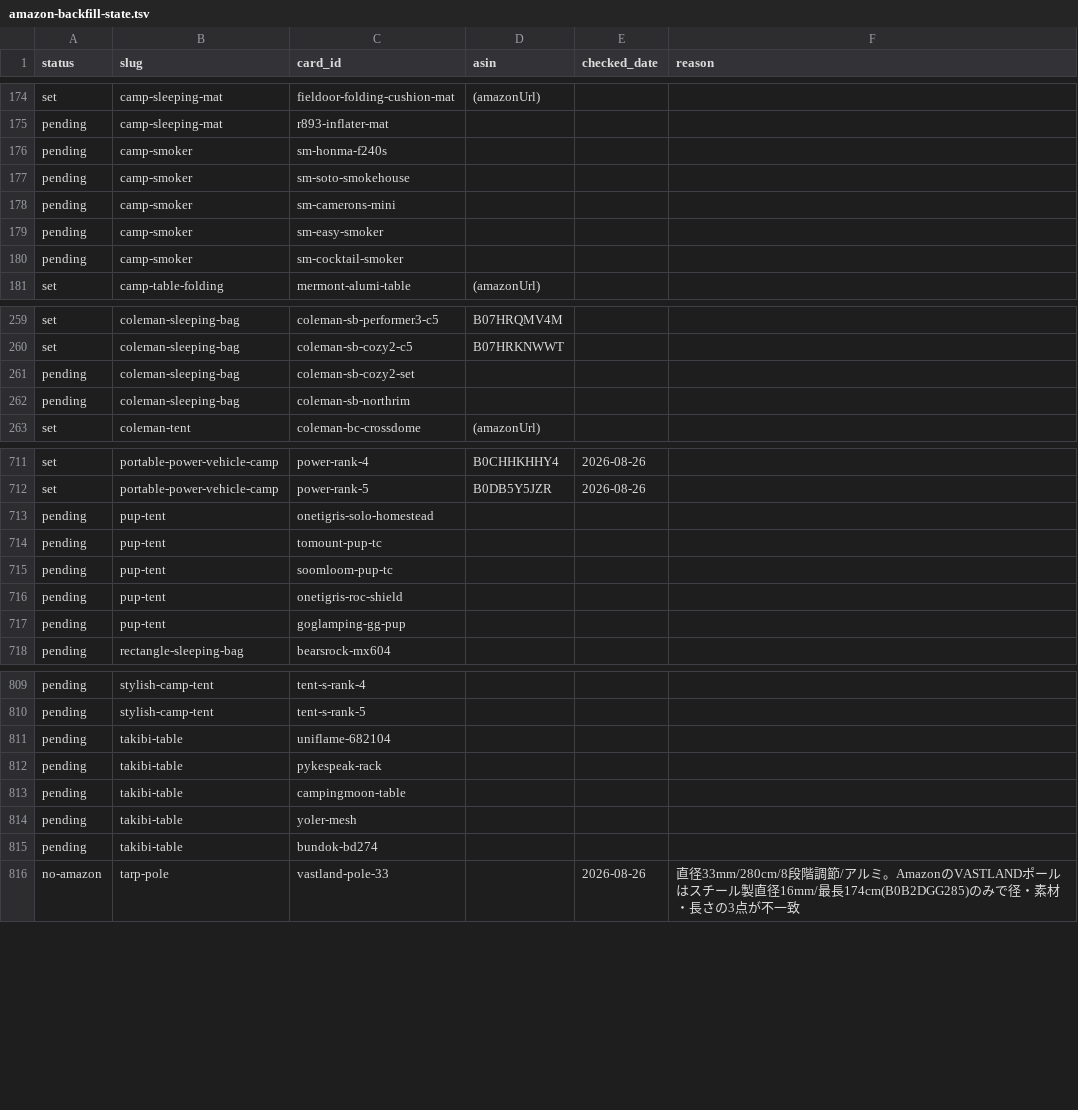
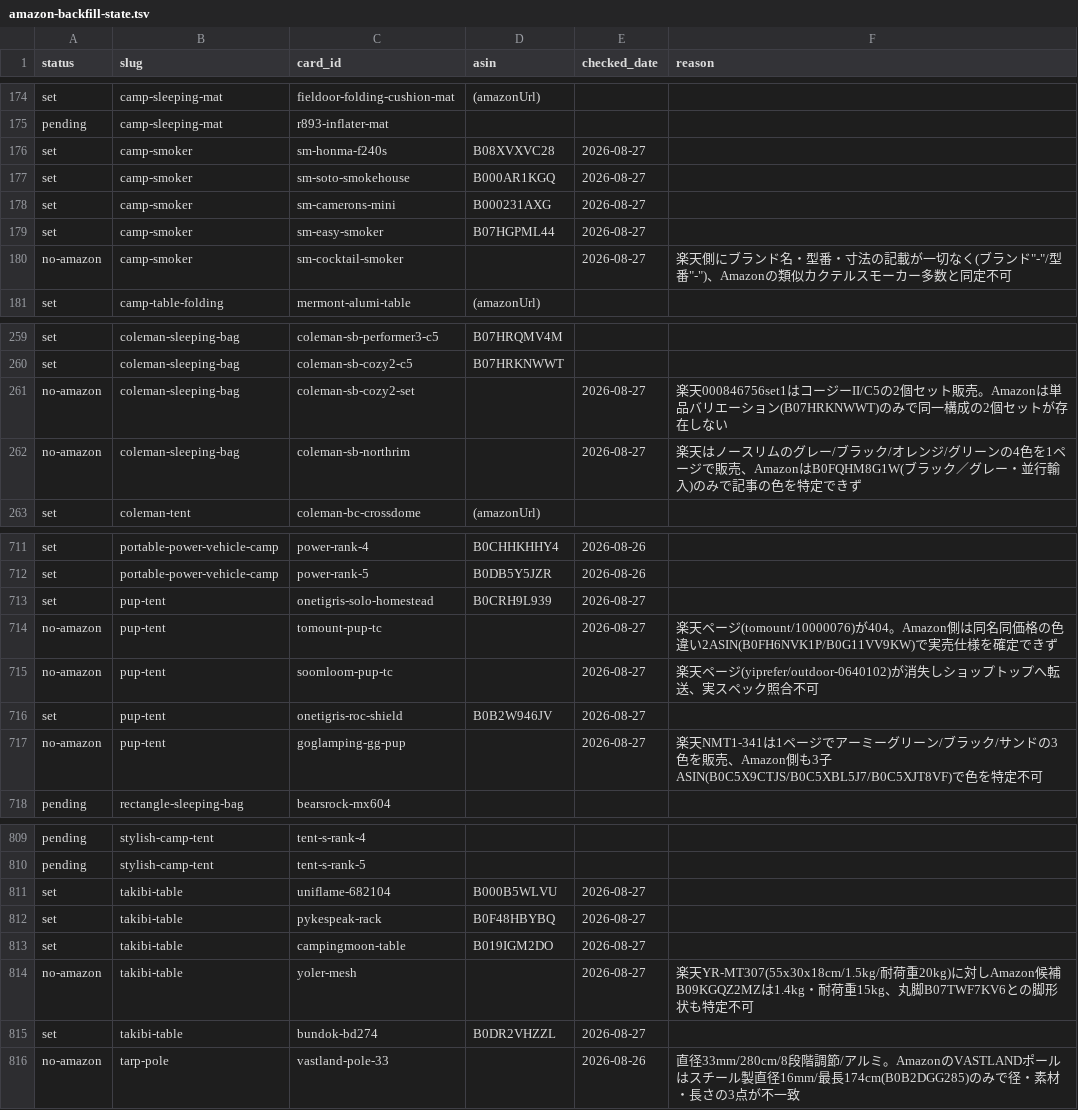
Before and after one commit to tanoue-boop/camp-kit-guide, a TSV file: _file/amazon-backfill-state.tsv, drawn as a sheet; only a part is shown, gaps mark what is left out; the diff covers the shown part only.

Commit message:
Amazonリンク穴埋め: takibi-table 4件/oil-lantern 3件/camp-smoker 4件/pup-tent 2件/camp-grill-plate 2件/car-side-tarp 1件 計16件

```diff
--- a/_file/amazon-backfill-state.tsv
+++ b/_file/amazon-backfill-state.tsv
@@ -175,7 +175,7 @@ set	camp-sleeping-mat	fieldoor-folding-cushion-mat	(amazonUrl)
 pending	camp-sleeping-mat	r893-inflater-mat			
-pending	camp-smoker	sm-honma-f240s			
-pending	camp-smoker	sm-soto-smokehouse			
-pending	camp-smoker	sm-camerons-mini			
-pending	camp-smoker	sm-easy-smoker			
-pending	camp-smoker	sm-cocktail-smoker			
+set	camp-smoker	sm-honma-f240s	B08XVXVC28	2026-08-27	
+set	camp-smoker	sm-soto-smokehouse	B000AR1KGQ	2026-08-27	
+set	camp-smoker	sm-camerons-mini	B000231AXG	2026-08-27	
+set	camp-smoker	sm-easy-smoker	B07HGPML44	2026-08-27	
+no-amazon	camp-smoker	sm-cocktail-smoker		2026-08-27	楽天側にブランド名・型番・寸法の記載が一切なく(ブランド"-"/型番"-")、Amazonの類似カクテルスモーカー多数と同定不可
 set	camp-table-folding	mermont-alumi-table	(amazonUrl)		
@@ -260,4 +260,4 @@ set	coleman-sleeping-bag	coleman-sb-performer3-c5	B07HRQMV4M
 set	coleman-sleeping-bag	coleman-sb-cozy2-c5	B07HRKNWWT		
-pending	coleman-sleeping-bag	coleman-sb-cozy2-set			
-pending	coleman-sleeping-bag	coleman-sb-northrim			
+no-amazon	coleman-sleeping-bag	coleman-sb-cozy2-set		2026-08-27	楽天000846756set1はコージーII/C5の2個セット販売。Amazonは単品バリエーション(B07HRKNWWT)のみで同一構成の2個セットが存在しない
+no-amazon	coleman-sleeping-bag	coleman-sb-northrim		2026-08-27	楽天はノースリムのグレー/ブラック/オレンジ/グリーンの4色を1ページで販売、AmazonはB0FQHM8G1W(ブラック／グレー・並行輸入)のみで記事の色を特定できず
 set	coleman-tent	coleman-bc-crossdome	(amazonUrl)		
@@ -712,7 +712,7 @@ set	portable-power-vehicle-camp	power-rank-4	B0CHHKHHY4	2026-08-26
 set	portable-power-vehicle-camp	power-rank-5	B0DB5Y5JZR	2026-08-26	
-pending	pup-tent	onetigris-solo-homestead			
-pending	pup-tent	tomount-pup-tc			
-pending	pup-tent	soomloom-pup-tc			
-pending	pup-tent	onetigris-roc-shield			
-pending	pup-tent	goglamping-gg-pup			
+set	pup-tent	onetigris-solo-homestead	B0CRH9L939	2026-08-27	
+no-amazon	pup-tent	tomount-pup-tc		2026-08-27	楽天ページ(tomount/10000076)が404。Amazon側は同名同価格の色違い2ASIN(B0FH6NVK1P/B0G11VV9KW)で実売仕様を確定できず
+no-amazon	pup-tent	soomloom-pup-tc		2026-08-27	楽天ページ(yiprefer/outdoor-0640102)が消失しショップトップへ転送、実スペック照合不可
+set	pup-tent	onetigris-roc-shield	B0B2W946JV	2026-08-27	
+no-amazon	pup-tent	goglamping-gg-pup		2026-08-27	楽天NMT1-341は1ページでアーミーグリーン/ブラック/サンドの3色を販売、Amazon側も3子ASIN(B0C5X9CTJS/B0C5XBL5J7/B0C5XJT8VF)で色を特定不可
 pending	rectangle-sleeping-bag	bearsrock-mx604			
@@ -810,7 +810,7 @@ pending	stylish-camp-tent	tent-s-rank-4
 pending	stylish-camp-tent	tent-s-rank-5			
-pending	takibi-table	uniflame-682104			
-pending	takibi-table	pykespeak-rack			
-pending	takibi-table	campingmoon-table			
-pending	takibi-table	yoler-mesh			
-pending	takibi-table	bundok-bd274			
+set	takibi-table	uniflame-682104	B000B5WLVU	2026-08-27	
+set	takibi-table	pykespeak-rack	B0F48HBYBQ	2026-08-27	
+set	takibi-table	campingmoon-table	B019IGM2DO	2026-08-27	
+no-amazon	takibi-table	yoler-mesh		2026-08-27	楽天YR-MT307(55x30x18cm/1.5kg/耐荷重20kg)に対しAmazon候補B09KGQZ2MZは1.4kg・耐荷重15kg、丸脚B07TWF7KV6との脚形状も特定不可
+set	takibi-table	bundok-bd274	B0DR2VHZZL	2026-08-27	
 no-amazon	tarp-pole	vastland-pole-33		2026-08-26	直径33mm/280cm/8段階調節/アルミ。AmazonのVASTLANDポールはスチール製直径16mm/最長174cm(B0B2DGG285)のみで径・素材・長さの3点が不一致
```
Also changed, not shown: 42 edited cells elsewhere in this file, 9 other files.
